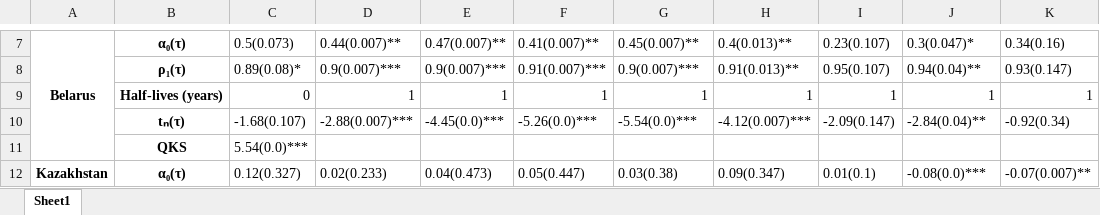
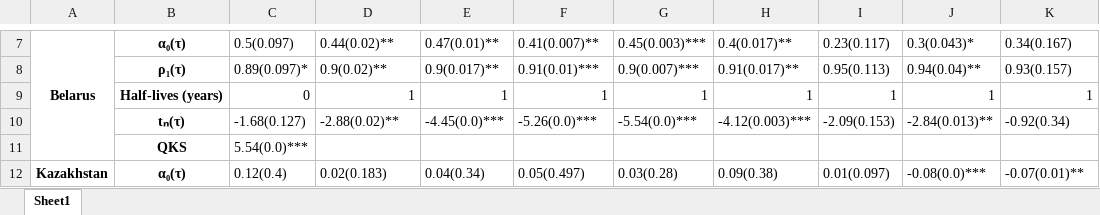
Before and after one commit to vlad-yeghiazaryan/PPP-in-EAEU, an Excel workbook: Outputs/logReport(C&T).xlsx, sheet Sheet1, drawn as a sheet; only a part is shown, gaps mark what is left out; values as stored, in another font and other column widths than the file's, no borders; the diff covers the shown part only; the diff names each change by its address in the sheet, - before the commit and + after, or states it on an @@ line.

```diff
--- a/Outputs/logReport(C&T).xlsx (sheet Sheet1)
+++ b/Outputs/logReport(C&T).xlsx (sheet Sheet1)
-C7: 0.5(0.073)
+C7: 0.5(0.097)
-D7: 0.44(0.007)**
+D7: 0.44(0.02)**
-E7: 0.47(0.007)**
+E7: 0.47(0.01)**
-G7: 0.45(0.007)**
+G7: 0.45(0.003)***
-H7: 0.4(0.013)**
+H7: 0.4(0.017)**
-I7: 0.23(0.107)
+I7: 0.23(0.117)
-J7: 0.3(0.047)*
+J7: 0.3(0.043)*
-K7: 0.34(0.16)
+K7: 0.34(0.167)
-C8: 0.89(0.08)*
+C8: 0.89(0.097)*
-D8: 0.9(0.007)***
+D8: 0.9(0.02)**
-E8: 0.9(0.007)***
+E8: 0.9(0.017)**
-F8: 0.91(0.007)***
+F8: 0.91(0.01)***
-H8: 0.91(0.013)**
+H8: 0.91(0.017)**
-I8: 0.95(0.107)
+I8: 0.95(0.113)
-K8: 0.93(0.147)
+K8: 0.93(0.157)
-C10: -1.68(0.107)
+C10: -1.68(0.127)
-D10: -2.88(0.007)***
+D10: -2.88(0.02)**
-H10: -4.12(0.007)***
+H10: -4.12(0.003)***
-I10: -2.09(0.147)
+I10: -2.09(0.153)
-J10: -2.84(0.04)**
+J10: -2.84(0.013)**
-C12: 0.12(0.327)
+C12: 0.12(0.4)
-D12: 0.02(0.233)
+D12: 0.02(0.183)
-E12: 0.04(0.473)
+E12: 0.04(0.34)
-F12: 0.05(0.447)
+F12: 0.05(0.497)
-G12: 0.03(0.38)
+G12: 0.03(0.28)
-H12: 0.09(0.347)
+H12: 0.09(0.38)
-I12: 0.01(0.1)
+I12: 0.01(0.097)
-K12: -0.07(0.007)**
+K12: -0.07(0.01)**
```
Also changed, not shown: 167 edited cells elsewhere in this sheet, 5 other files.
